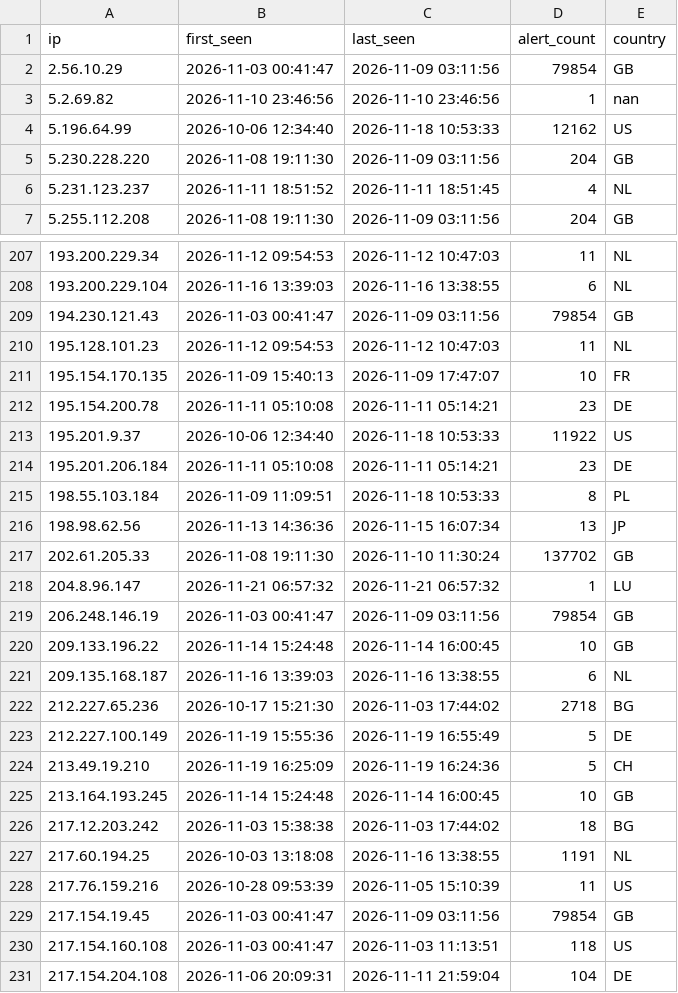
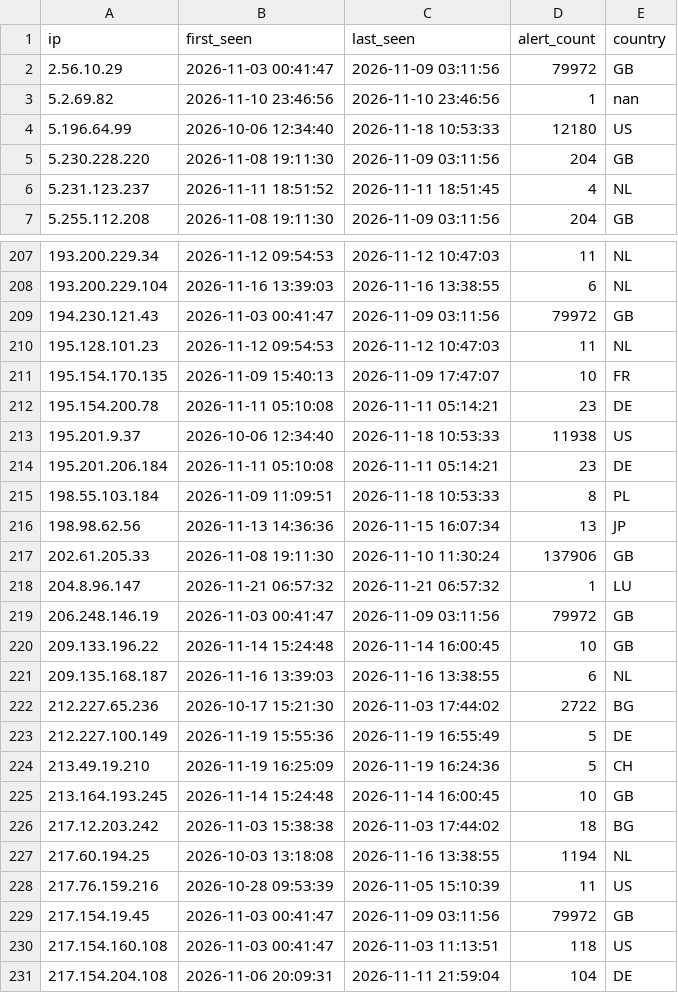
Before and after one commit to f3csystems/TOR_IP, a CSV file: blacklist.csv, drawn as a sheet; only a part is shown, gaps mark what is left out; the diff covers the shown part only.

Commit message:
Update TOR blacklist - 2026-11-24 19:12

```diff
--- a/blacklist.csv
+++ b/blacklist.csv
@@ -1,5 +1,5 @@
 ip,first_seen,last_seen,alert_count,country
-2.56.10.29,2026-11-03 00:41:47,2026-11-09 03:11:56,79854,GB
+2.56.10.29,2026-11-03 00:41:47,2026-11-09 03:11:56,79972,GB
 5.2.69.82,2026-11-10 23:46:56,2026-11-10 23:46:56,1,nan
-5.196.64.99,2026-10-06 12:34:40,2026-11-18 10:53:33,12162,US
+5.196.64.99,2026-10-06 12:34:40,2026-11-18 10:53:33,12180,US
 5.230.228.220,2026-11-08 19:11:30,2026-11-09 03:11:56,204,GB
@@ -208,3 +208,3 @@ ip,first_seen,last_seen,alert_count,country
 193.200.229.104,2026-11-16 13:39:03,2026-11-16 13:38:55,6,NL
-194.230.121.43,2026-11-03 00:41:47,2026-11-09 03:11:56,79854,GB
+194.230.121.43,2026-11-03 00:41:47,2026-11-09 03:11:56,79972,GB
 195.128.101.23,2026-11-12 09:54:53,2026-11-12 10:47:03,11,NL
@@ -212,3 +212,3 @@ ip,first_seen,last_seen,alert_count,country
 195.154.200.78,2026-11-11 05:10:08,2026-11-11 05:14:21,23,DE
-195.201.9.37,2026-10-06 12:34:40,2026-11-18 10:53:33,11922,US
+195.201.9.37,2026-10-06 12:34:40,2026-11-18 10:53:33,11938,US
 195.201.206.184,2026-11-11 05:10:08,2026-11-11 05:14:21,23,DE
@@ -216,8 +216,8 @@ ip,first_seen,last_seen,alert_count,country
 198.98.62.56,2026-11-13 14:36:36,2026-11-15 16:07:34,13,JP
-202.61.205.33,2026-11-08 19:11:30,2026-11-10 11:30:24,137702,GB
+202.61.205.33,2026-11-08 19:11:30,2026-11-10 11:30:24,137906,GB
 204.8.96.147,2026-11-21 06:57:32,2026-11-21 06:57:32,1,LU
-206.248.146.19,2026-11-03 00:41:47,2026-11-09 03:11:56,79854,GB
+206.248.146.19,2026-11-03 00:41:47,2026-11-09 03:11:56,79972,GB
 209.133.196.22,2026-11-14 15:24:48,2026-11-14 16:00:45,10,GB
 209.135.168.187,2026-11-16 13:39:03,2026-11-16 13:38:55,6,NL
-212.227.65.236,2026-10-17 15:21:30,2026-11-03 17:44:02,2718,BG
+212.227.65.236,2026-10-17 15:21:30,2026-11-03 17:44:02,2722,BG
 212.227.100.149,2026-11-19 15:55:36,2026-11-19 16:55:49,5,DE
@@ -226,5 +226,5 @@ ip,first_seen,last_seen,alert_count,country
 217.12.203.242,2026-11-03 15:38:38,2026-11-03 17:44:02,18,BG
-217.60.194.25,2026-10-03 13:18:08,2026-11-16 13:38:55,1191,NL
+217.60.194.25,2026-10-03 13:18:08,2026-11-16 13:38:55,1194,NL
 217.76.159.216,2026-10-28 09:53:39,2026-11-05 15:10:39,11,US
-217.154.19.45,2026-11-03 00:41:47,2026-11-09 03:11:56,79854,GB
+217.154.19.45,2026-11-03 00:41:47,2026-11-09 03:11:56,79972,GB
 217.154.160.108,2026-11-03 00:41:47,2026-11-03 11:13:51,118,US
```
Also changed, not shown: 27 edited cells elsewhere in this file, 1 other file.
